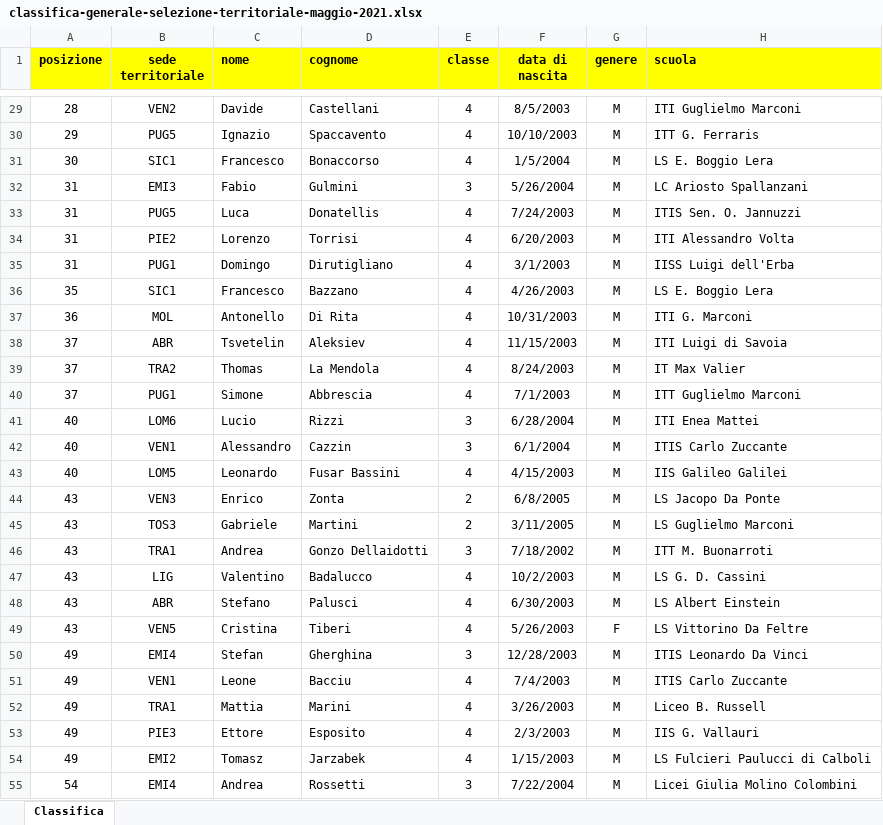
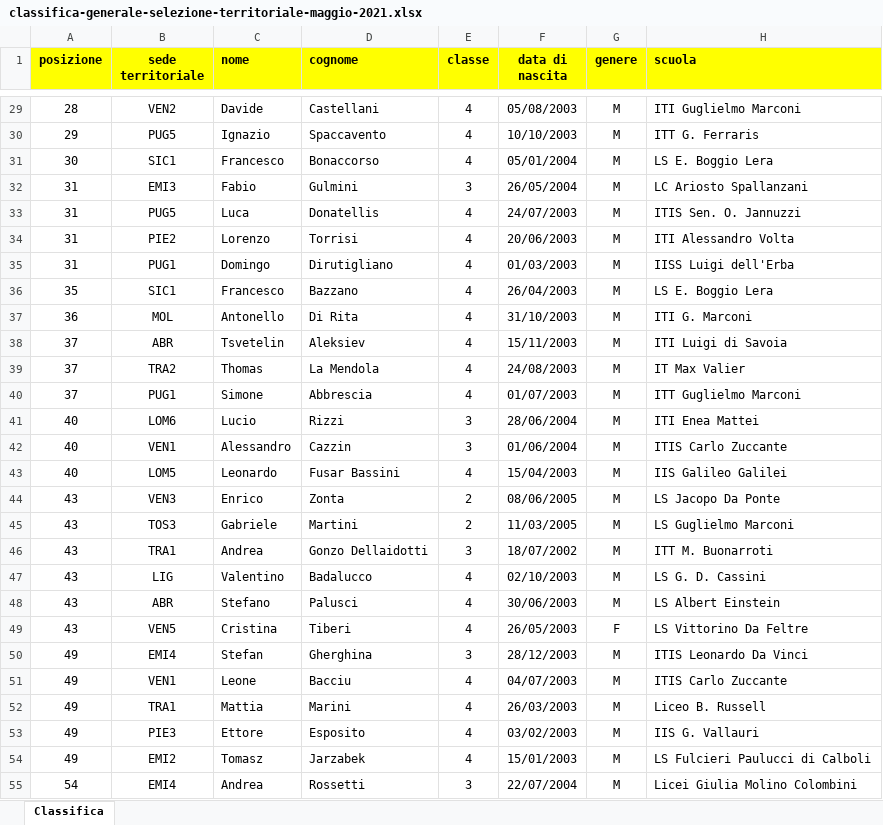
Before and after one commit to olimpiadi-informatica/website, an Excel workbook: static/oldsite/187/classifica-generale-selezione-territoriale-maggio-2021.xlsx, sheet Classifica, drawn as a sheet; only a part is shown, gaps mark what is left out; values as stored, in another font and other column widths than the file's, no borders; the diff covers the shown part only; the diff names each change by its address in the sheet, - before the commit and + after, or states it on an @@ line.

```diff
--- a/static/oldsite/187/classifica-generale-selezione-territoriale-maggio-2021.xlsx (sheet Classifica)
+++ b/static/oldsite/187/classifica-generale-selezione-territoriale-maggio-2021.xlsx (sheet Classifica)
-F29 (data di nascita): 8/5/2003
+F29 (data di nascita): 05/08/2003
-F31 (data di nascita): 1/5/2004
+F31 (data di nascita): 05/01/2004
-F32 (data di nascita): 5/26/2004
+F32 (data di nascita): 26/05/2004
-F33 (data di nascita): 7/24/2003
+F33 (data di nascita): 24/07/2003
-F34 (data di nascita): 6/20/2003
+F34 (data di nascita): 20/06/2003
-F35 (data di nascita): 3/1/2003
+F35 (data di nascita): 01/03/2003
-F36 (data di nascita): 4/26/2003
+F36 (data di nascita): 26/04/2003
-F37 (data di nascita): 10/31/2003
+F37 (data di nascita): 31/10/2003
-F38 (data di nascita): 11/15/2003
+F38 (data di nascita): 15/11/2003
-F39 (data di nascita): 8/24/2003
+F39 (data di nascita): 24/08/2003
-F40 (data di nascita): 7/1/2003
+F40 (data di nascita): 01/07/2003
-F41 (data di nascita): 6/28/2004
+F41 (data di nascita): 28/06/2004
-F42 (data di nascita): 6/1/2004
+F42 (data di nascita): 01/06/2004
-F43 (data di nascita): 4/15/2003
+F43 (data di nascita): 15/04/2003
-F44 (data di nascita): 6/8/2005
+F44 (data di nascita): 08/06/2005
-F45 (data di nascita): 3/11/2005
+F45 (data di nascita): 11/03/2005
-F46 (data di nascita): 7/18/2002
+F46 (data di nascita): 18/07/2002
-F47 (data di nascita): 10/2/2003
+F47 (data di nascita): 02/10/2003
-F48 (data di nascita): 6/30/2003
+F48 (data di nascita): 30/06/2003
-F49 (data di nascita): 5/26/2003
+F49 (data di nascita): 26/05/2003
-F50 (data di nascita): 12/28/2003
+F50 (data di nascita): 28/12/2003
-F51 (data di nascita): 7/4/2003
+F51 (data di nascita): 04/07/2003
-F52 (data di nascita): 3/26/2003
+F52 (data di nascita): 26/03/2003
-F53 (data di nascita): 2/3/2003
+F53 (data di nascita): 03/02/2003
-F54 (data di nascita): 1/15/2003
+F54 (data di nascita): 15/01/2003
-F55 (data di nascita): 7/22/2004
+F55 (data di nascita): 22/07/2004
```
Also changed, not shown: 1945 edited cells elsewhere in this sheet.
